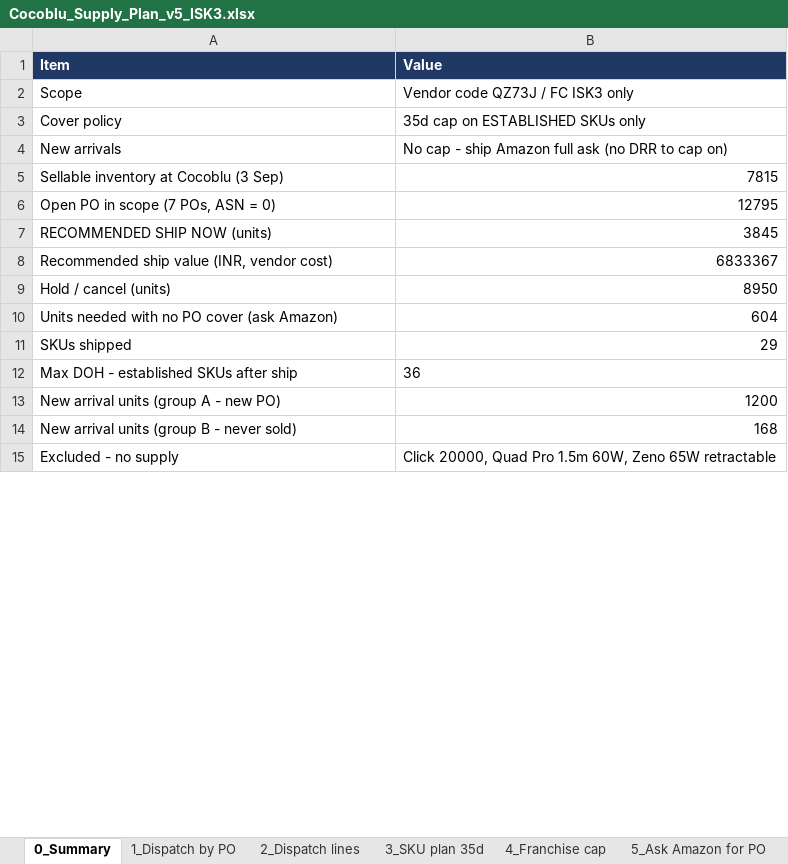
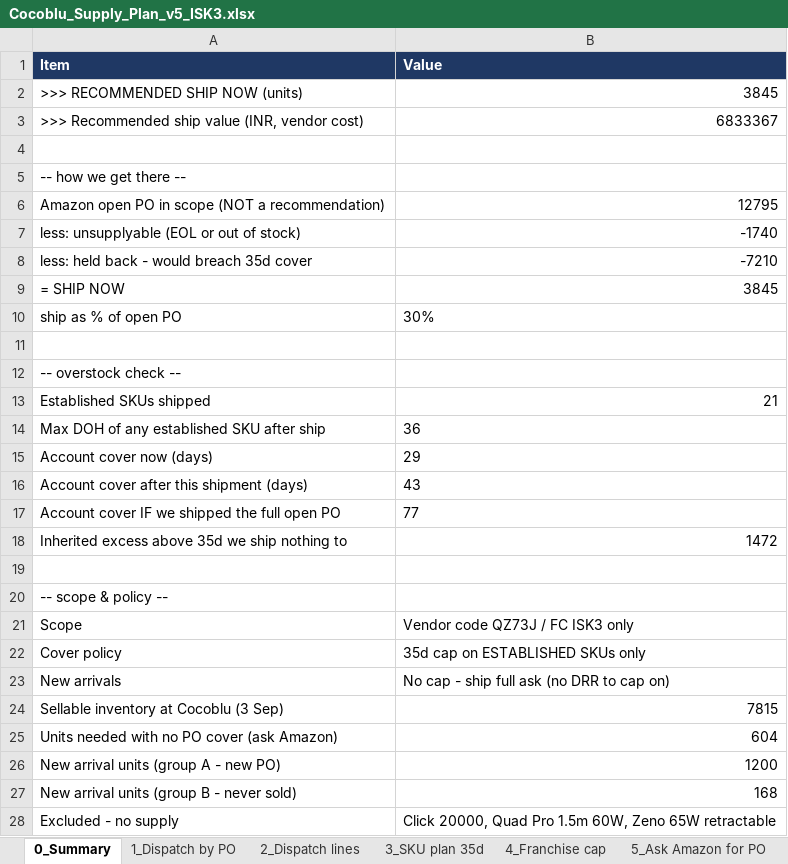
Before and after one commit to murdoc2211/hybrid, an Excel workbook: analysis/cocoblu-supply-2026-09-04/Cocoblu_Supply_Plan_v5_ISK3.xlsx, sheet 0_Summary, drawn as a sheet; only a part is shown; values as stored, in another font and other column widths than the file's, no borders; removed rows and columns are numbered as before the commit, all else as after; the diff covers the shown part only; the diff names each change by its address in the sheet, - before the commit and + after, or states it on an @@ line.

```diff
--- a/analysis/cocoblu-supply-2026-09-04/Cocoblu_Supply_Plan_v5_ISK3.xlsx (sheet 0_Summary)
+++ b/analysis/cocoblu-supply-2026-09-04/Cocoblu_Supply_Plan_v5_ISK3.xlsx (sheet 0_Summary)
+row 2: >>> RECOMMENDED SHIP NOW (units) | 3845
+row 3: >>> Recommended ship value (INR, vendor cost) | 6833367
+row 4: (empty)
+row 5: -- how we get there --
+row 6: Amazon open PO in scope (NOT a recommendation) | 12795
+row 7: less: unsupplyable (EOL or out of stock) | -1740
+row 8: less: held back - would breach 35d cover | -7210
+row 9: = SHIP NOW | 3845
+row 10: ship as % of open PO | 30%
+row 11: (empty)
+row 12: -- overstock check --
+row 13: Established SKUs shipped | 21
+row 14: Max DOH of any established SKU after ship | 36
+row 15: Account cover now (days) | 29
+row 16: Account cover after this shipment (days) | 43
+row 17: Account cover IF we shipped the full open PO | 77
+row 18: Inherited excess above 35d we ship nothing to | 1472
+row 19: (empty)
+row 20: -- scope & policy --
-B23 (Value): No cap - ship Amazon full ask (no DRR to cap on)
+B23 (Value): No cap - ship full ask (no DRR to cap on)
-row 6: Open PO in scope (7 POs, ASN = 0) | 12795
-row 7: RECOMMENDED SHIP NOW (units) | 3845
-row 8: Recommended ship value (INR, vendor cost) | 6833367
-row 9: Hold / cancel (units) | 8950
-row 11: SKUs shipped | 29
-row 12: Max DOH - established SKUs after ship | 36
```
Also changed, not shown: 2 edited cells elsewhere in this sheet, 1 other file.
